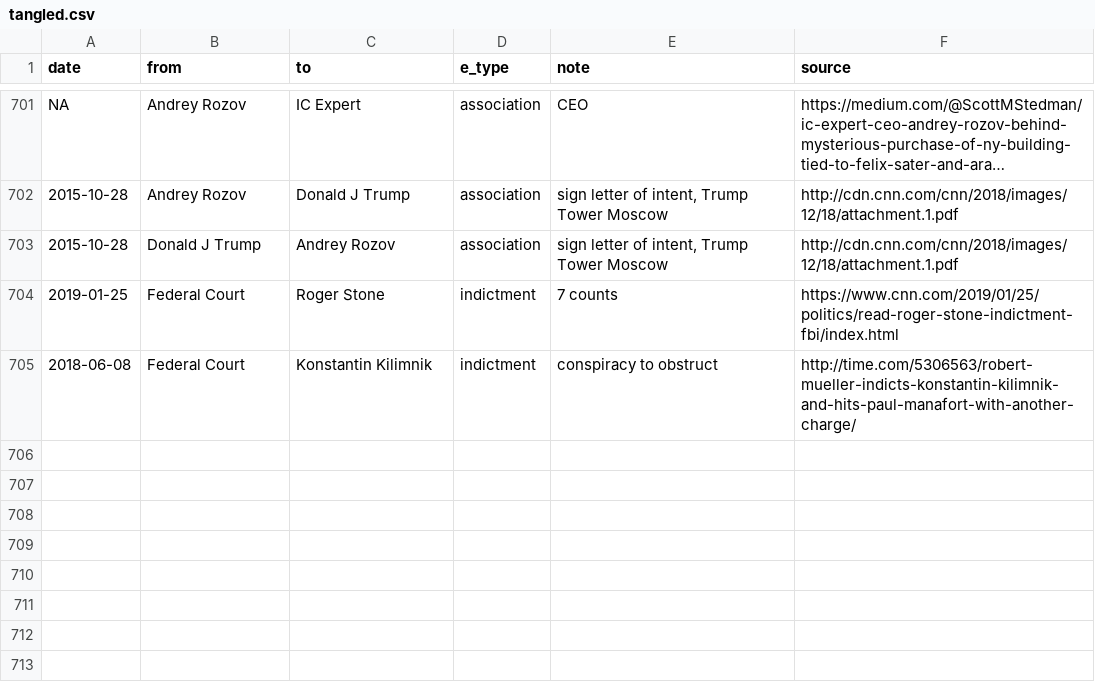
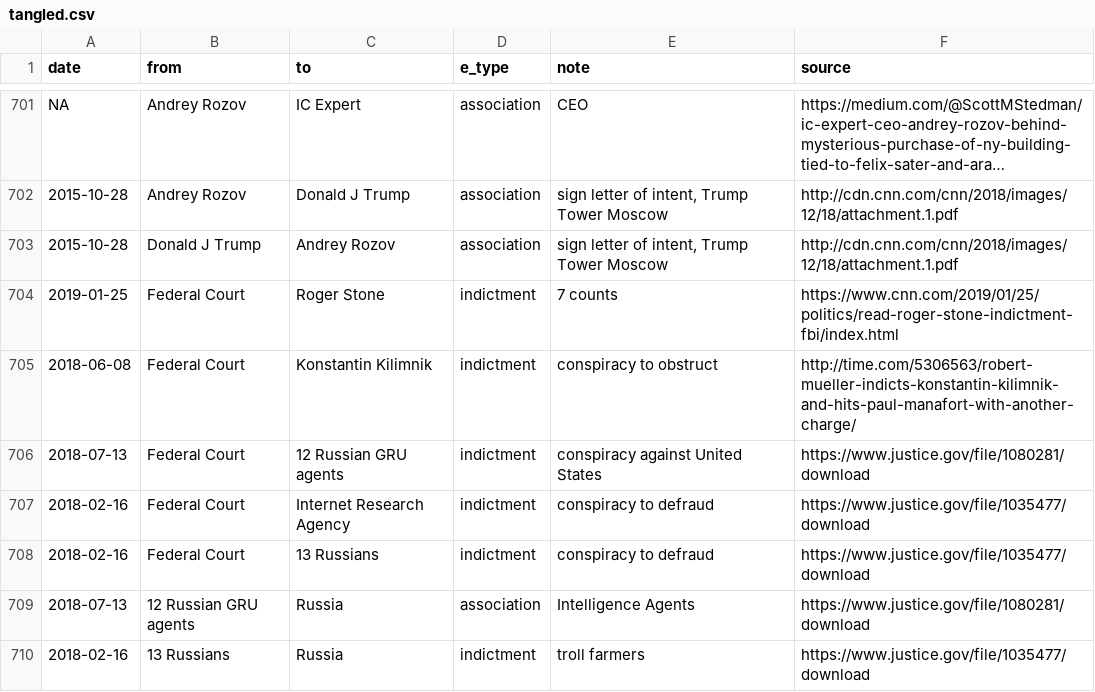
Before and after one commit to schnee/tangled, a CSV file: data/tangled.csv, drawn as a sheet; only a part is shown, gaps mark what is left out; long unchanged cells end in …; the diff names each change by its address in the sheet, - before the commit and + after, or states it on an @@ line.

```diff
--- a/data/tangled.csv
+++ b/data/tangled.csv
+row 706: 2018-07-13 | Federal Court | 12 Russian GRU agents | indictment | conspiracy against United States | https://www.justice.gov/file/1080281/download
+row 707: 2018-02-16 | Federal Court | Internet Research Agency | indictment | conspiracy to defraud | https://www.justice.gov/file/1035477/download
+row 708: 2018-02-16 | Federal Court | 13 Russians | indictment | conspiracy to defraud | https://www.justice.gov/file/1035477/download
+row 709: 2018-07-13 | 12 Russian GRU agents | Russia | association | Intelligence Agents | https://www.justice.gov/file/1080281/download
+row 710: 2018-02-16 | 13 Russians | Russia | indictment | troll farmers | https://www.justice.gov/file/1035477/download
```
Also changed, not shown: 4 other files.
